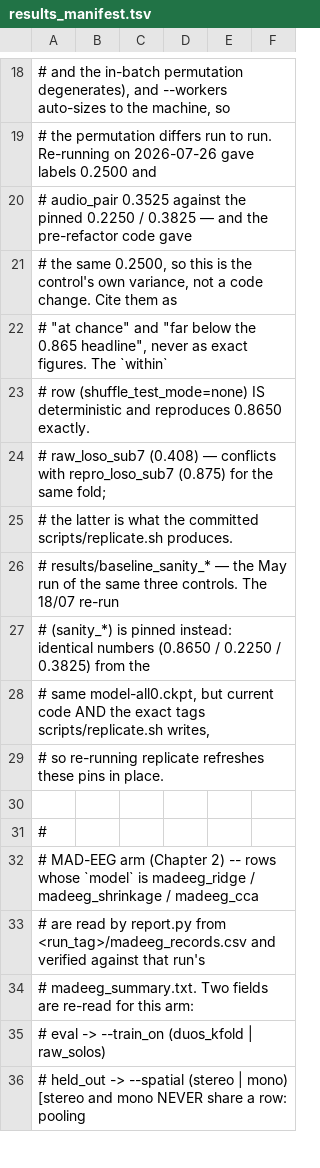
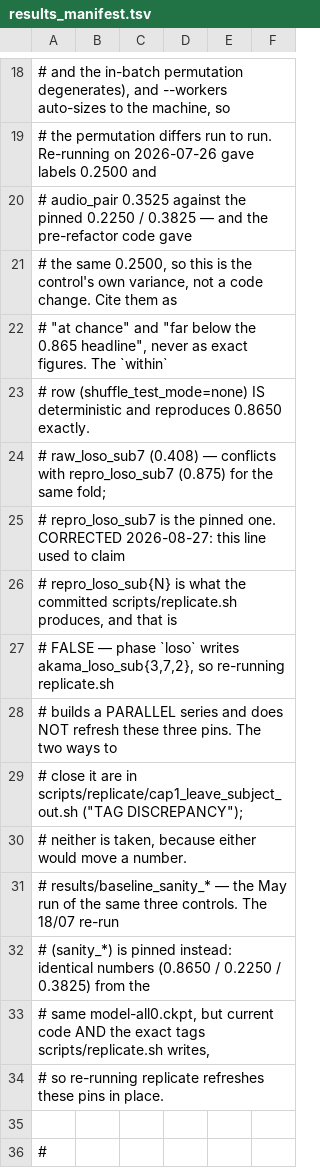
Before and after one commit to giampyhatesyou/EEG-Decoding-with-CLAP, a TSV file: results_manifest.tsv, drawn as a sheet; only a part is shown, gaps mark what is left out; the shorter side is filled out with more unchanged rows.

```diff
--- a/results_manifest.tsv
+++ b/results_manifest.tsv
@@ -24,3 +24,8 @@
 #   raw_loso_sub7 (0.408) — conflicts with repro_loso_sub7 (0.875) for the same fold;
-#   the latter is what the committed scripts/replicate.sh produces.
+#   repro_loso_sub7 is the pinned one. CORRECTED 2026-08-27: this line used to claim
+#   repro_loso_sub{N} is what the committed scripts/replicate.sh produces, and that is
+#   FALSE — phase `loso` writes akama_loso_sub{3,7,2}, so re-running replicate.sh
+#   builds a PARALLEL series and does NOT refresh these three pins. The two ways to
+#   close it are in scripts/replicate/cap1_leave_subject_out.sh ("TAG DISCREPANCY");
+#   neither is taken, because either would move a number.
 #   results/baseline_sanity_* — the May run of the same three controls. The 18/07 re-run
```
Also changed, not shown: 25 other files.
